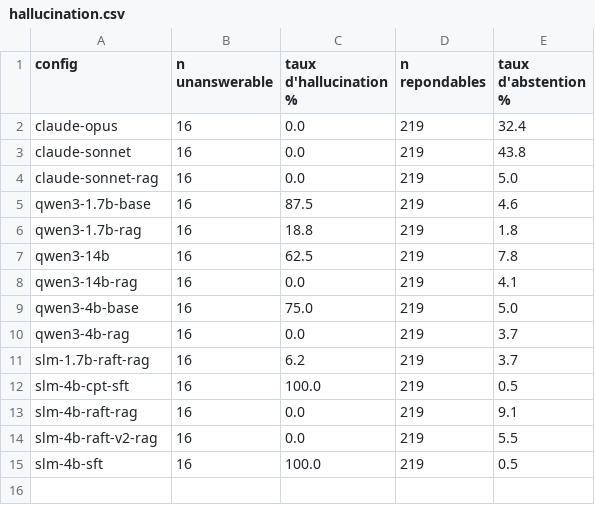
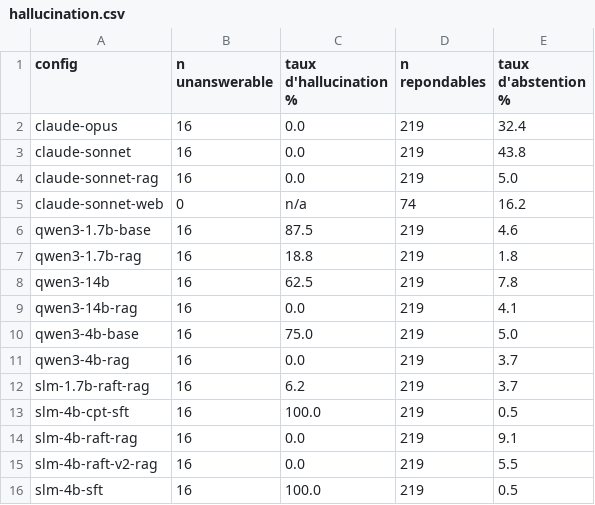
Before and after one commit to Nathan-Albalat/OverwatchSLM, a CSV file: eval/report/hallucination.csv, drawn as a sheet.

```diff
--- a/eval/report/hallucination.csv
+++ b/eval/report/hallucination.csv
@@ -4,2 +4,3 @@ claude-sonnet;16;0.0;219;43.8
 claude-sonnet-rag;16;0.0;219;5.0
+claude-sonnet-web;0;n/a;74;16.2
 qwen3-1.7b-base;16;87.5;219;4.6
```
Also changed, not shown: eval/report/categories.csv, eval/report/global.csv, 5 other files.
